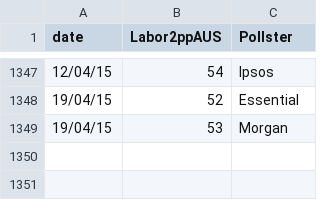
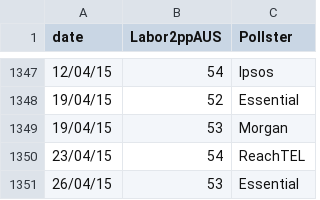
Before and after one commit to PhantomTrend/ptcode, a CSV file: PollingData/National2ppData.csv, drawn as a sheet; only a part is shown, gaps mark what is left out.

```diff
--- a/PollingData/National2ppData.csv
+++ b/PollingData/National2ppData.csv
@@ -1349 +1349,3 @@ date,Labor2ppAUS,Pollster
 19/04/15,53,Morgan
+23/04/15,54,ReachTEL
+26/04/15,53,Essential
```
Also changed, not shown: PollingData/NationalData.csv, PollingData/PollingURLs.csv.
